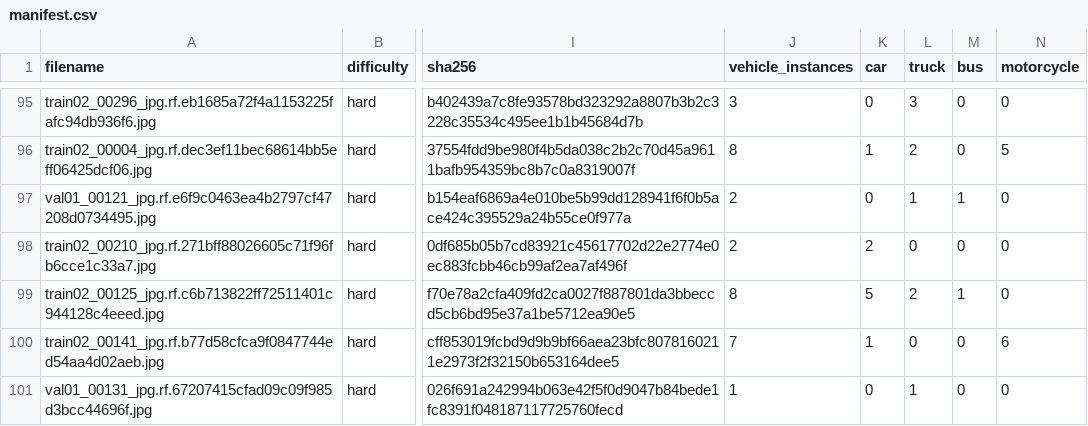
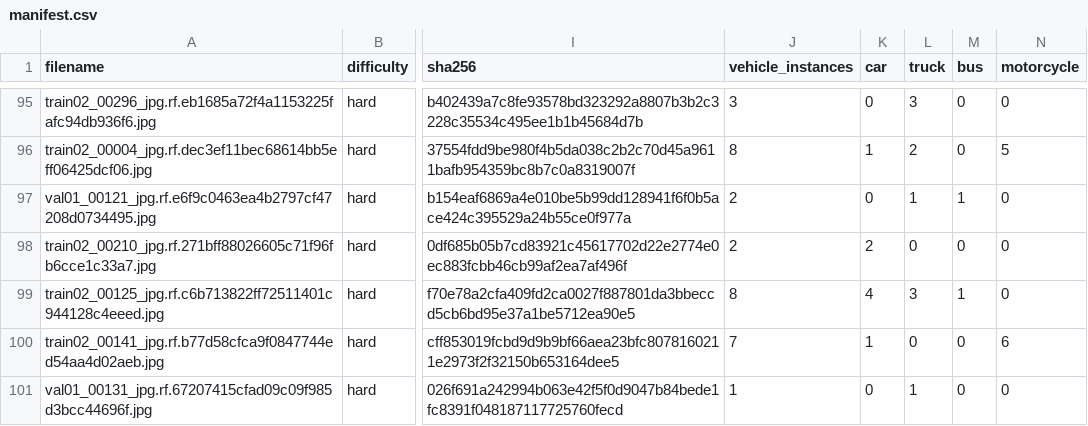
Before and after one commit to levienbang/yolo11, a CSV file: datasets/vietnam-seg-review-100/manifest.csv, drawn as a sheet; only a part is shown, gaps mark what is left out; the diff covers the shown part only; the diff names each change by its address in the sheet, - before the commit and + after, or states it on an @@ line.

```diff
--- a/datasets/vietnam-seg-review-100/manifest.csv
+++ b/datasets/vietnam-seg-review-100/manifest.csv
-K99 (car): 5
+K99 (car): 4
-L99 (truck): 2
+L99 (truck): 3
```
Also changed, not shown: 16 edited cells elsewhere in this file, datasets/bdd100k-seg-100/manifest.csv, 19 other files.
